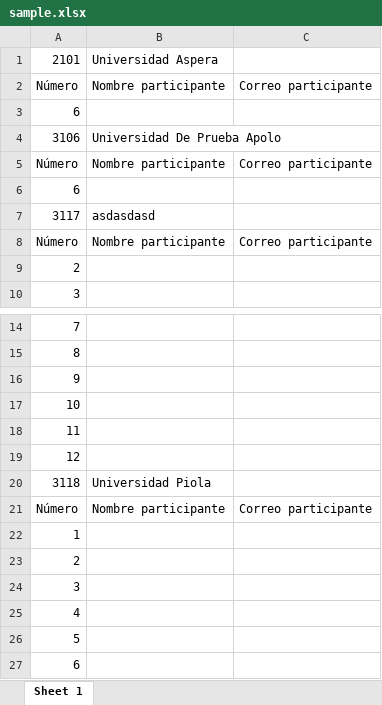
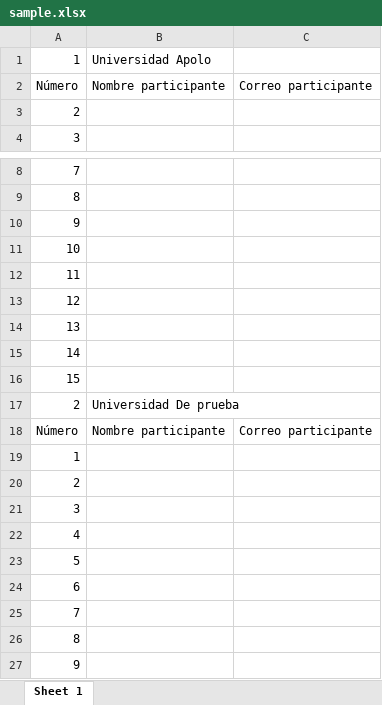
Before and after one commit to CQuiroga97/IntegratorApolo, an Excel workbook: back/temp/sample.xlsx, sheet Sheet 1, drawn as a sheet; only a part is shown, gaps mark what is left out; the shorter side is filled out with more unchanged rows; values as stored, in another font and other column widths than the file's, no borders; removed rows and columns are numbered as before the commit, all else as after; the diff covers the shown part only; the diff names each change by its address in the sheet, - before the commit and + after, or states it on an @@ line.

```diff
--- a/back/temp/sample.xlsx (sheet Sheet 1)
+++ b/back/temp/sample.xlsx (sheet Sheet 1)
-row 1: 2101 | Universidad Aspera
-row 2: Número | Nombre participante | Correo participante
-row 3: 6
-row 4: 3106 | Universidad De Prueba Apolo
-row 5: Número | Nombre participante | Correo participante
-row 6: 6
-row 7: 3117 | asdasdasd
+row 1: 1 | Universidad Apolo
-row 20: 3118 | Universidad Piola
+row 14: 13
+row 15: 14
+row 16: 15
+row 17: 2 | Universidad De prueba
```
Also changed, not shown: 52 removed rows elsewhere in this sheet, 33 other files.
